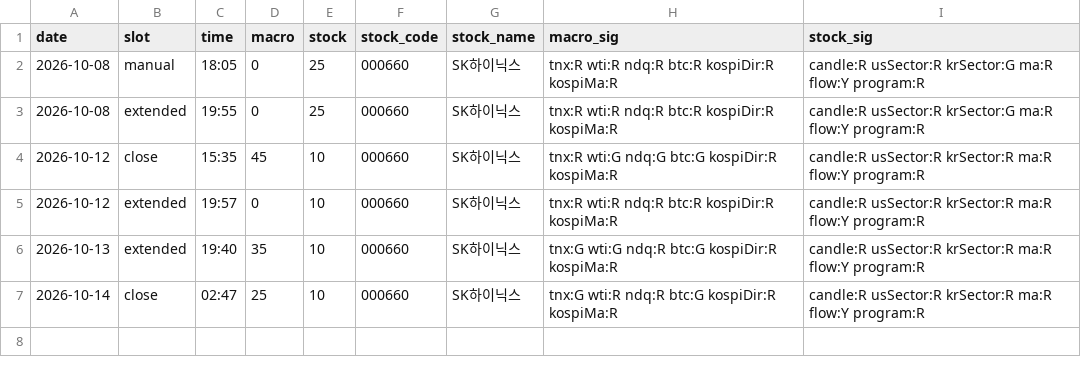
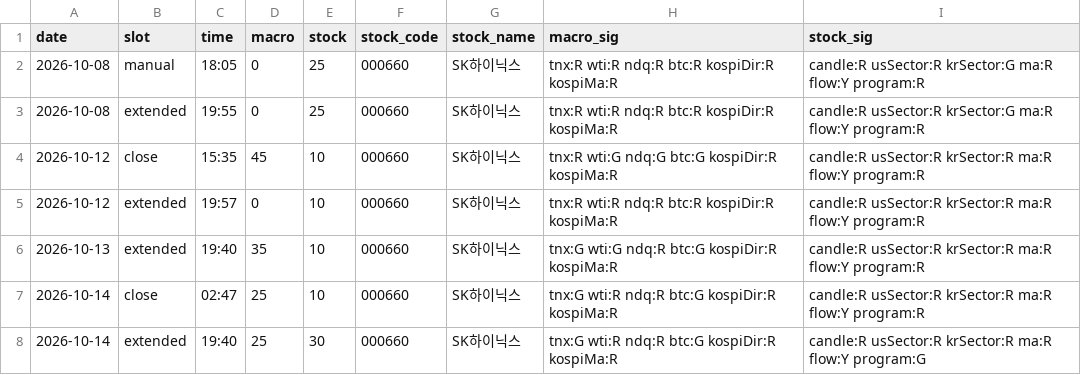
Before and after one commit to seanyang83/market-dashboard, a CSV file: data/scores.csv, drawn as a sheet; the diff names each change by its address in the sheet, - before the commit and + after, or states it on an @@ line.

```diff
--- a/data/scores.csv
+++ b/data/scores.csv
+row 8: 2026-10-14 | extended | 19:40 | 25 | 30 | 000660 | SK하이닉스 | tnx:G wti:R ndq:R btc:G kospiDir:R kospiMa:R | candle:R usSector:R krSector:R ma:R flow:Y program:G
```
